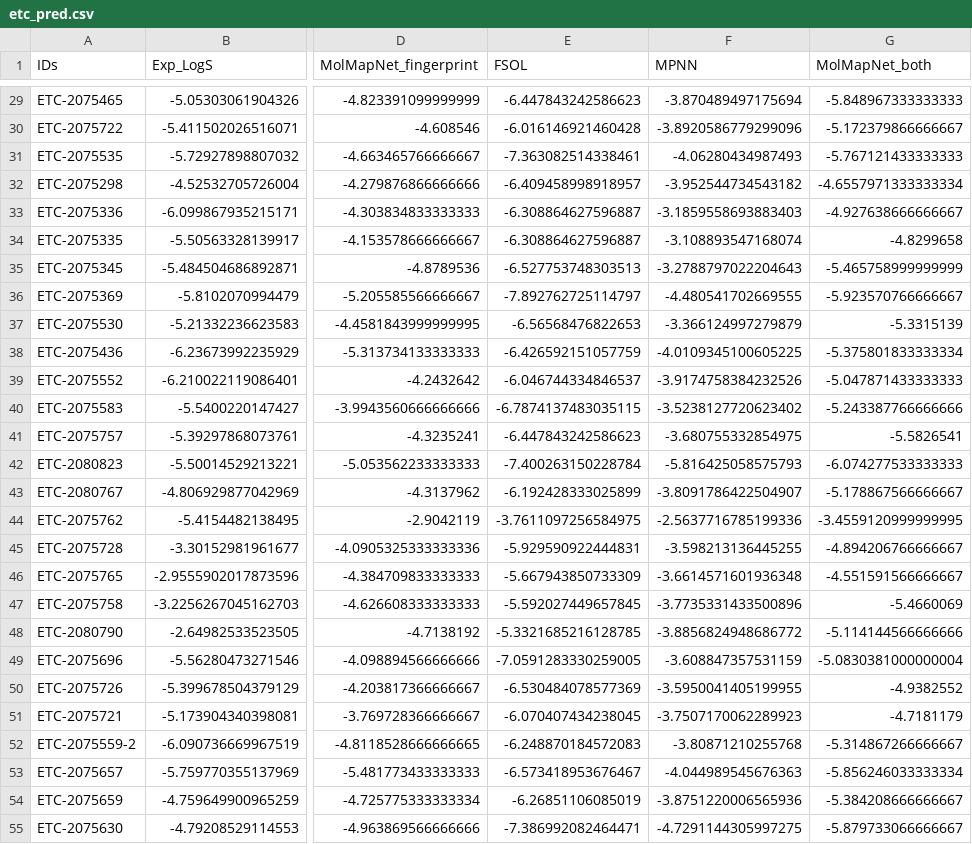
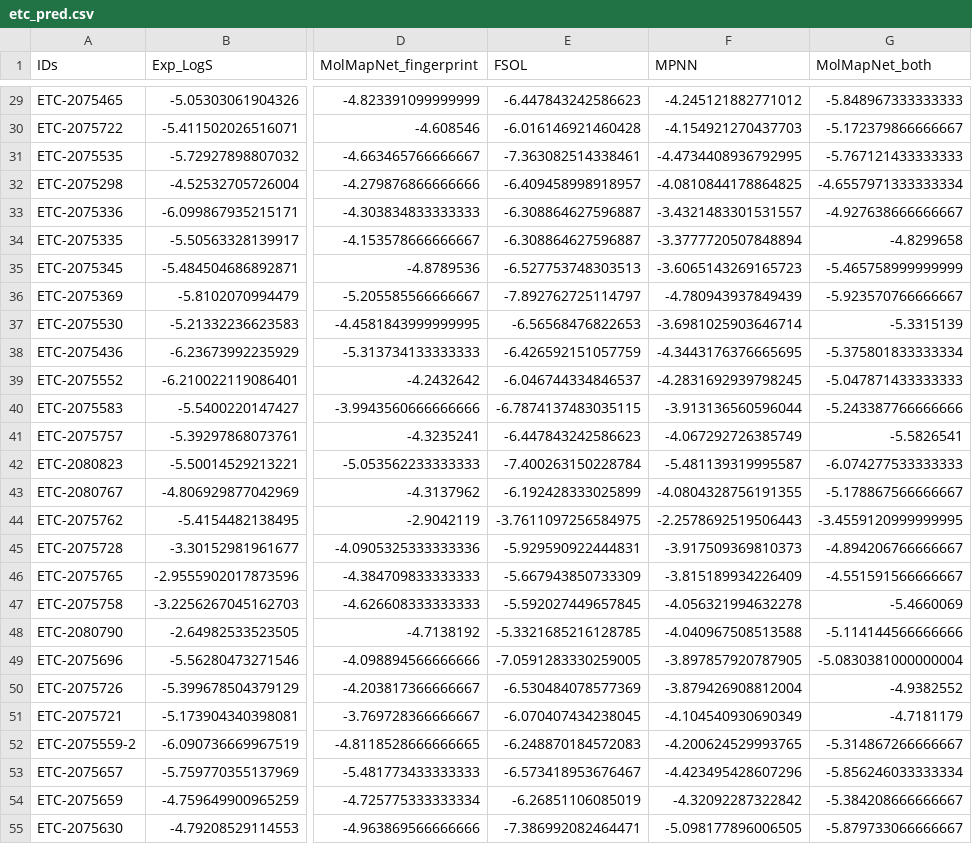
Before and after one commit to shenwanxiang/bidd-molmap, a CSV file: paper/02_benchmark_comparison/01_Regression_Solubility/etc_pred.csv, drawn as a sheet; only a part is shown, gaps mark what is left out; the diff covers the shown part only; the diff names each change by its address in the sheet, - before the commit and + after, or states it on an @@ line.

Commit message:
update mpnn solubility results

```diff
--- a/paper/02_benchmark_comparison/01_Regression_Solubility/etc_pred.csv
+++ b/paper/02_benchmark_comparison/01_Regression_Solubility/etc_pred.csv
-F29 (MPNN): -3.870489497175694
+F29 (MPNN): -4.245121882771012
-F30 (MPNN): -3.8920586779299096
+F30 (MPNN): -4.154921270437703
-F31 (MPNN): -4.06280434987493
+F31 (MPNN): -4.4734408936792995
-F32 (MPNN): -3.952544734543182
+F32 (MPNN): -4.0810844178864825
-F33 (MPNN): -3.1859558693883403
+F33 (MPNN): -3.4321483301531557
-F34 (MPNN): -3.108893547168074
+F34 (MPNN): -3.3777720507848894
-F35 (MPNN): -3.2788797022204643
+F35 (MPNN): -3.6065143269165723
-F36 (MPNN): -4.480541702669555
+F36 (MPNN): -4.780943937849439
-F37 (MPNN): -3.366124997279879
+F37 (MPNN): -3.6981025903646714
-F38 (MPNN): -4.0109345100605225
+F38 (MPNN): -4.3443176376665695
-F39 (MPNN): -3.9174758384232526
+F39 (MPNN): -4.2831692939798245
-F40 (MPNN): -3.5238127720623402
+F40 (MPNN): -3.913136560596044
-F41 (MPNN): -3.680755332854975
+F41 (MPNN): -4.067292726385749
-F42 (MPNN): -5.816425058575793
+F42 (MPNN): -5.481139319995587
-F43 (MPNN): -3.8091786422504907
+F43 (MPNN): -4.0804328756191355
-F44 (MPNN): -2.5637716785199336
+F44 (MPNN): -2.2578692519506443
-F45 (MPNN): -3.598213136445255
+F45 (MPNN): -3.917509369810373
-F46 (MPNN): -3.6614571601936348
+F46 (MPNN): -3.815189934226409
-F47 (MPNN): -3.7735331433500896
+F47 (MPNN): -4.056321994632278
-F48 (MPNN): -3.8856824948686772
+F48 (MPNN): -4.040967508513588
-F49 (MPNN): -3.608847357531159
+F49 (MPNN): -3.897857920787905
-F50 (MPNN): -3.5950041405199955
+F50 (MPNN): -3.879426908812004
-F51 (MPNN): -3.7507170062289923
+F51 (MPNN): -4.104540930690349
-F52 (MPNN): -3.80871210255768
+F52 (MPNN): -4.200624529993765
-F53 (MPNN): -4.044989545676363
+F53 (MPNN): -4.423495428607296
-F54 (MPNN): -3.8751220006565936
+F54 (MPNN): -4.32092287322842
-F55 (MPNN): -4.7291144305997275
+F55 (MPNN): -5.098177896006505
```
Also changed, not shown: 93 edited cells elsewhere in this file, paper/02_benchmark_comparison/01_Regression_Solubility/results/results.csv, paper/02_benchmark_comparison/01_Regression_Solubility/results/results_03_MPNN.csv, 12 other files.
